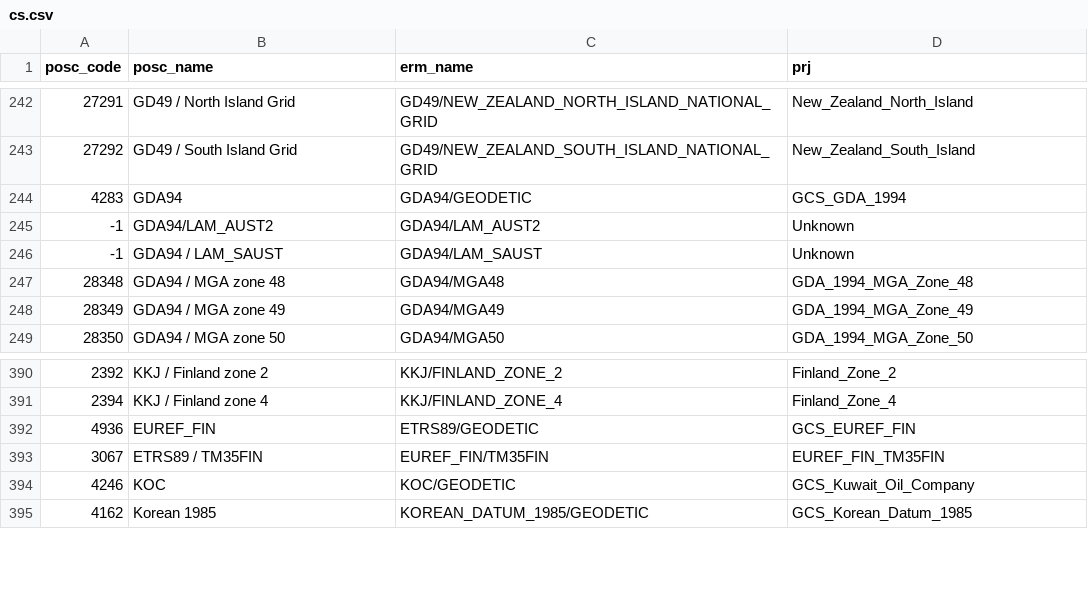
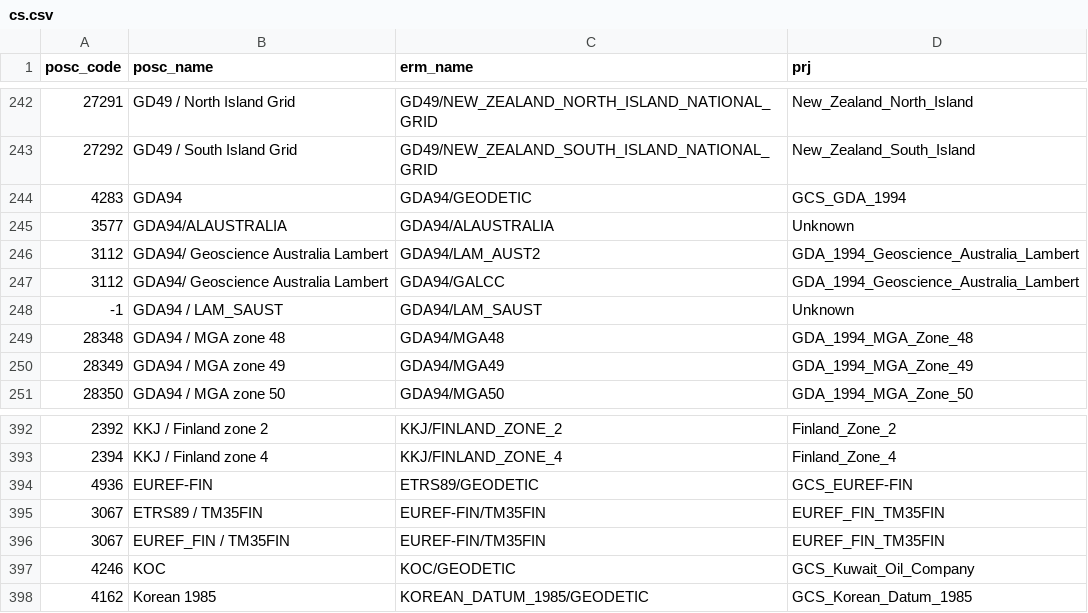
Before and after one commit to intrepid-geophysics/SRS, a CSV file: proj/cs.csv, drawn as a sheet; only a part is shown, gaps mark what is left out.

```diff
--- a/proj/cs.csv
+++ b/proj/cs.csv
@@ -244,3 +244,5 @@ posc_code,posc_name,erm_name,prj
 4283,GDA94,GDA94/GEODETIC,GCS_GDA_1994
--1,GDA94/LAM_AUST2,GDA94/LAM_AUST2,Unknown
+3577,GDA94/ALAUSTRALIA,GDA94/ALAUSTRALIA,Unknown
+3112,GDA94/ Geoscience Australia Lambert,GDA94/LAM_AUST2,GDA_1994_Geoscience_Australia_Lambert
+3112,GDA94/ Geoscience Australia Lambert,GDA94/GALCC,GDA_1994_Geoscience_Australia_Lambert
 -1,GDA94 / LAM_SAUST,GDA94/LAM_SAUST,Unknown
@@ -391,4 +393,5 @@ posc_code,posc_name,erm_name,prj
 2394,KKJ / Finland zone 4,KKJ/FINLAND_ZONE_4,Finland_Zone_4
-4936,EUREF_FIN,ETRS89/GEODETIC,GCS_EUREF_FIN
-3067,ETRS89 / TM35FIN,EUREF_FIN/TM35FIN,EUREF_FIN_TM35FIN
+4936,EUREF-FIN,ETRS89/GEODETIC,GCS_EUREF-FIN
+3067,ETRS89 / TM35FIN,EUREF-FIN/TM35FIN,EUREF_FIN_TM35FIN
+3067,EUREF_FIN / TM35FIN,EUREF-FIN/TM35FIN,EUREF_FIN_TM35FIN
 4246,KOC,KOC/GEODETIC,GCS_Kuwait_Oil_Company
```
Also changed, not shown: proj/datum.csv, 13 other files.
